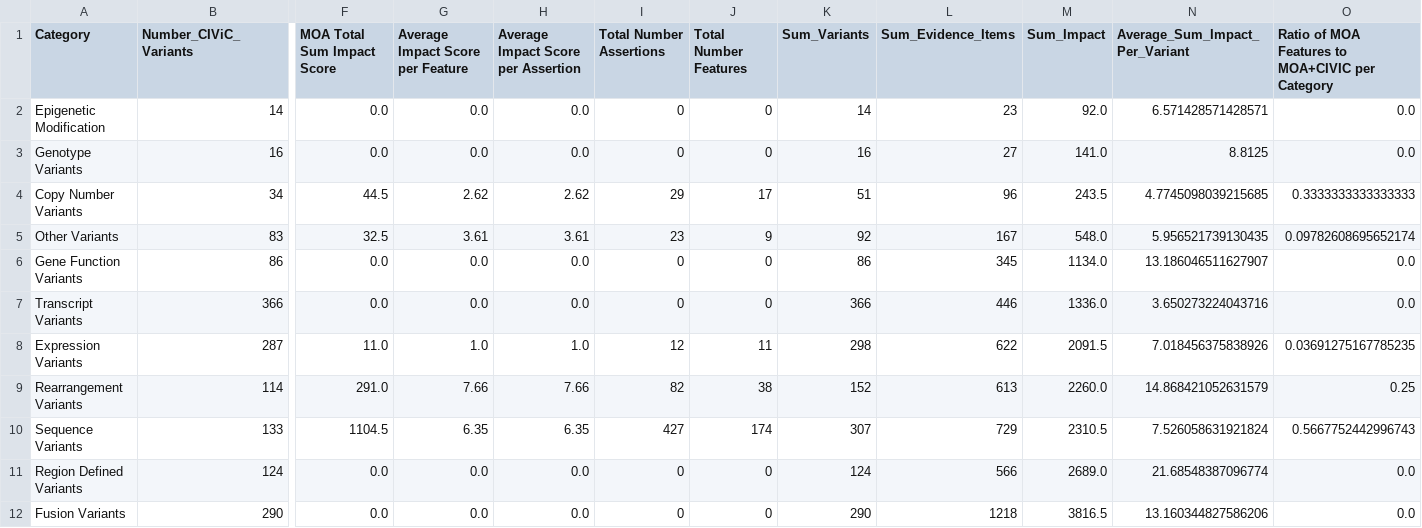
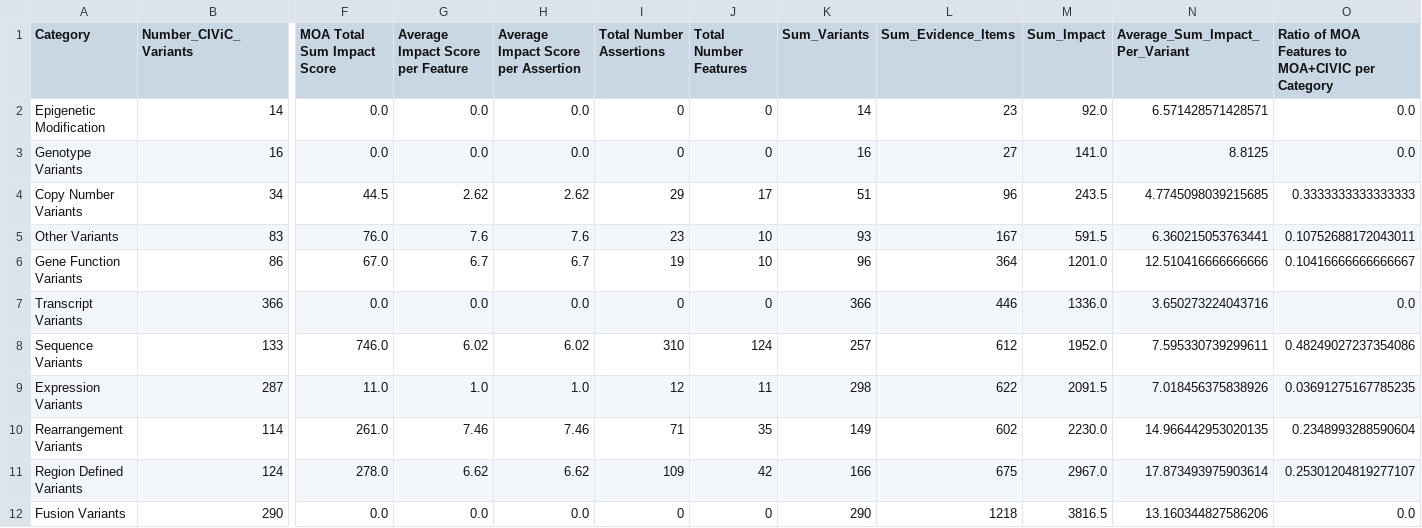
Before and after one commit to GenomicMedLab/variation-normalizer-manuscript, a CSV file: analysis/merged_moa_civic/evidence_analysis_output/merged_both_impact_df.csv, drawn as a sheet; only a part is shown, gaps mark what is left out; removed rows and columns are numbered as before the commit, all else as after; rows hold the shown columns only; the diff names each change by its address in the sheet, - before the commit and + after, or states it on an @@ line.

Commit message:
fix moa assertion analysis + re-run merged

```diff
--- a/analysis/merged_moa_civic/evidence_analysis_output/merged_both_impact_df.csv
+++ b/analysis/merged_moa_civic/evidence_analysis_output/merged_both_impact_df.csv
-F5 (MOA Total Sum Impact Score): 32.5
+F5 (MOA Total Sum Impact Score): 76.0
-G5 (Average Impact Score per Feature): 3.61
+G5 (Average Impact Score per Feature): 7.6
-H5: 3.61
+H5: 7.6
-J5 (Total Number Features): 9
+J5 (Total Number Features): 10
-K5 (Sum_Variants): 92
+K5 (Sum_Variants): 93
-M5 (Sum_Impact): 548.0
+M5 (Sum_Impact): 591.5
-N5 (Average_Sum_Impact_Per_Variant): 5.956521739130435
+N5 (Average_Sum_Impact_Per_Variant): 6.360215053763441
-O5: 0.09782608695652174
+O5: 0.10752688172043011
-F6 (MOA Total Sum Impact Score): 0.0
+F6 (MOA Total Sum Impact Score): 67.0
-G6 (Average Impact Score per Feature): 0.0
+G6 (Average Impact Score per Feature): 6.7
-H6: 0.0
+H6: 6.7
-I6 (Total Number Assertions): 0
+I6 (Total Number Assertions): 19
-J6 (Total Number Features): 0
+J6 (Total Number Features): 10
-K6 (Sum_Variants): 86
+K6 (Sum_Variants): 96
-L6 (Sum_Evidence_Items): 345
+L6 (Sum_Evidence_Items): 364
-M6 (Sum_Impact): 1134.0
+M6 (Sum_Impact): 1201.0
-N6 (Average_Sum_Impact_Per_Variant): 13.186046511627907
+N6 (Average_Sum_Impact_Per_Variant): 12.510416666666666
-O6: 0.0
+O6: 0.10416666666666667
+row 8: Sequence Variants | 133 | 746.0 | 6.02 | 6.02 | 310 | 124 | 257 | 612 | 1952.0 | 7.595330739299611 | 0.48249027237354086
-F10 (MOA Total Sum Impact Score): 291.0
+F10 (MOA Total Sum Impact Score): 261.0
-G10 (Average Impact Score per Feature): 7.66
+G10 (Average Impact Score per Feature): 7.46
-H10: 7.66
+H10: 7.46
-I10 (Total Number Assertions): 82
+I10 (Total Number Assertions): 71
-J10 (Total Number Features): 38
+J10 (Total Number Features): 35
-K10 (Sum_Variants): 152
+K10 (Sum_Variants): 149
-L10 (Sum_Evidence_Items): 613
+L10 (Sum_Evidence_Items): 602
-M10 (Sum_Impact): 2260.0
+M10 (Sum_Impact): 2230.0
-N10 (Average_Sum_Impact_Per_Variant): 14.868421052631579
+N10 (Average_Sum_Impact_Per_Variant): 14.966442953020135
-O10: 0.25
+O10: 0.2348993288590604
-row 10: Sequence Variants | 133 | 1104.5 | 6.35 | 6.35 | 427 | 174 | 307 | 729 | 2310.5 | 7.526058631921824 | 0.5667752442996743
-F11 (MOA Total Sum Impact Score): 0.0
+F11 (MOA Total Sum Impact Score): 278.0
-G11 (Average Impact Score per Feature): 0.0
+G11 (Average Impact Score per Feature): 6.62
-H11: 0.0
+H11: 6.62
-I11 (Total Number Assertions): 0
+I11 (Total Number Assertions): 109
-J11 (Total Number Features): 0
+J11 (Total Number Features): 42
-K11 (Sum_Variants): 124
+K11 (Sum_Variants): 166
-L11 (Sum_Evidence_Items): 566
+L11 (Sum_Evidence_Items): 675
-M11 (Sum_Impact): 2689.0
+M11 (Sum_Impact): 2967.0
-N11 (Average_Sum_Impact_Per_Variant): 21.68548387096774
+N11 (Average_Sum_Impact_Per_Variant): 17.873493975903614
-O11: 0.0
+O11: 0.25301204819277107
```
Also changed, not shown: analysis/merged_moa_civic/evidence_analysis_output/merged_accepted_only_impact_df.csv, analysis/merged_moa_civic/evidence_analysis_output/merged_not_supported_impact_df.csv, 8 other files.
